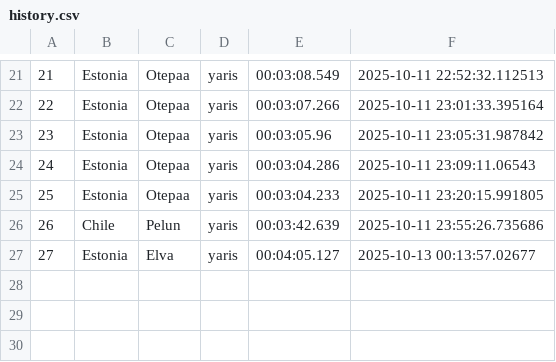
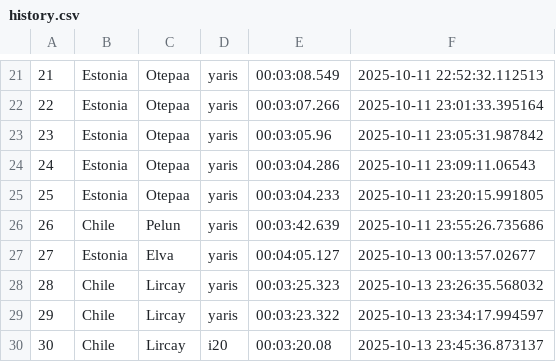
Before and after one commit to Mmathieus/rally-time-tracker, a CSV file: data/wrc10database/history.csv, drawn as a sheet; only a part is shown, gaps mark what is left out.

Commit message:
progress#53 : lircay - new

```diff
--- a/data/wrc10database/history.csv
+++ b/data/wrc10database/history.csv
@@ -27 +27,4 @@
 27,Estonia,Elva,yaris,00:04:05.127,2025-10-13 00:13:57.02677
+28,Chile,Lircay,yaris,00:03:25.323,2025-10-13 23:26:35.568032
+29,Chile,Lircay,yaris,00:03:23.322,2025-10-13 23:34:17.994597
+30,Chile,Lircay,i20,00:03:20.08,2025-10-13 23:45:36.873137
```
Also changed, not shown: data/wrc10database/main.csv.
